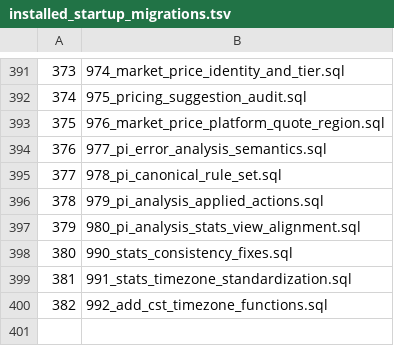
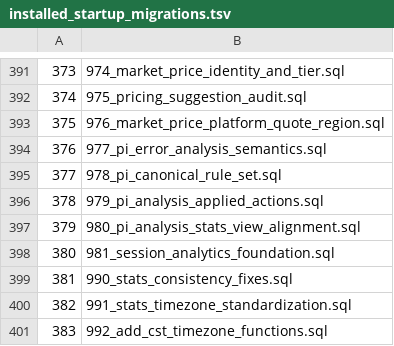
Before and after one commit to halfking/ai-native-gateway-core, a TSV file: sql/schema/installed_startup_migrations.tsv, drawn as a sheet; only a part is shown, gaps mark what is left out; addresses are those after the commit; the diff names each change by its address in the sheet, - before the commit and + after, or states it on an @@ line.

Commit message:
fix(db): 添加迁移 981 的 no-transaction 标记和 canonical source
修复测试失败：
- 在 up.sql 添加 'dbinit:no-transaction' 标记（REFRESH MATERIALIZED VIEW CONCURRENTLY 需要）
- 创建 canonical source 文件：sql/migrations/startup/981_session_analytics_foundation.{sql,down.sql}
- 重新生成 manifest：sql/schema/installed_startup_migrations.tsv

这些修复解决了测试门控的三个失败：
1. TestRegisteredStartupMigrationsCanRunInSingleTransaction
2. TestStatsStartupMigrationsMatchCanonicalSources
3. TestDownMigrationsMirrorCanonicalSources
4. TestStartupManifestMatchesStartupFiles

```diff
--- a/sql/schema/installed_startup_migrations.tsv
+++ b/sql/schema/installed_startup_migrations.tsv
+row 398: 380 | 981_session_analytics_foundation.sql
@@ column A renumbered from row 399 down @@
```
Also changed, not shown: 4 other files.
